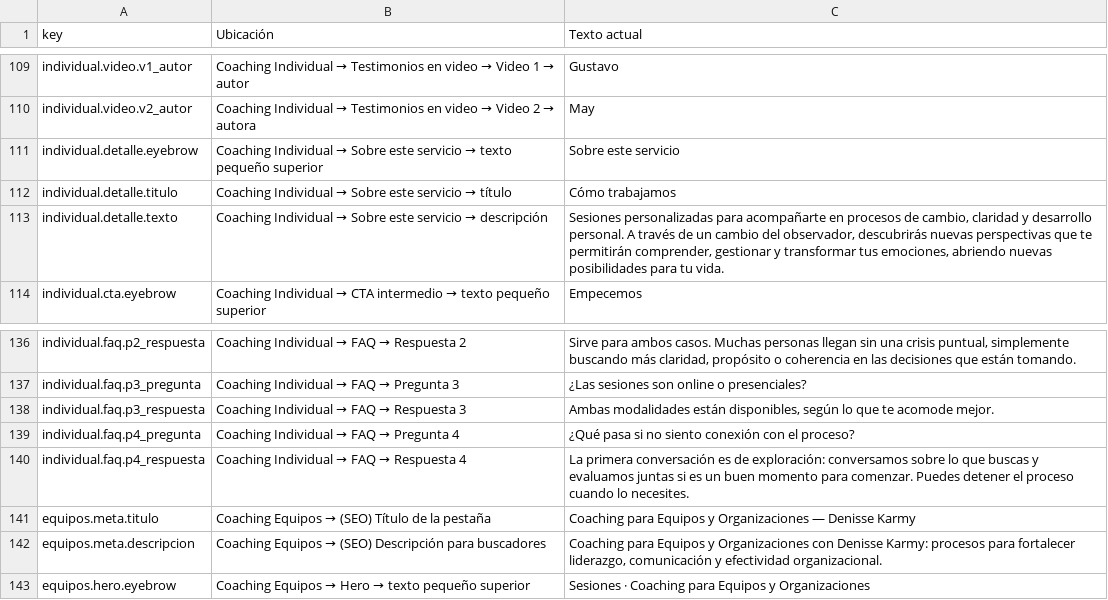
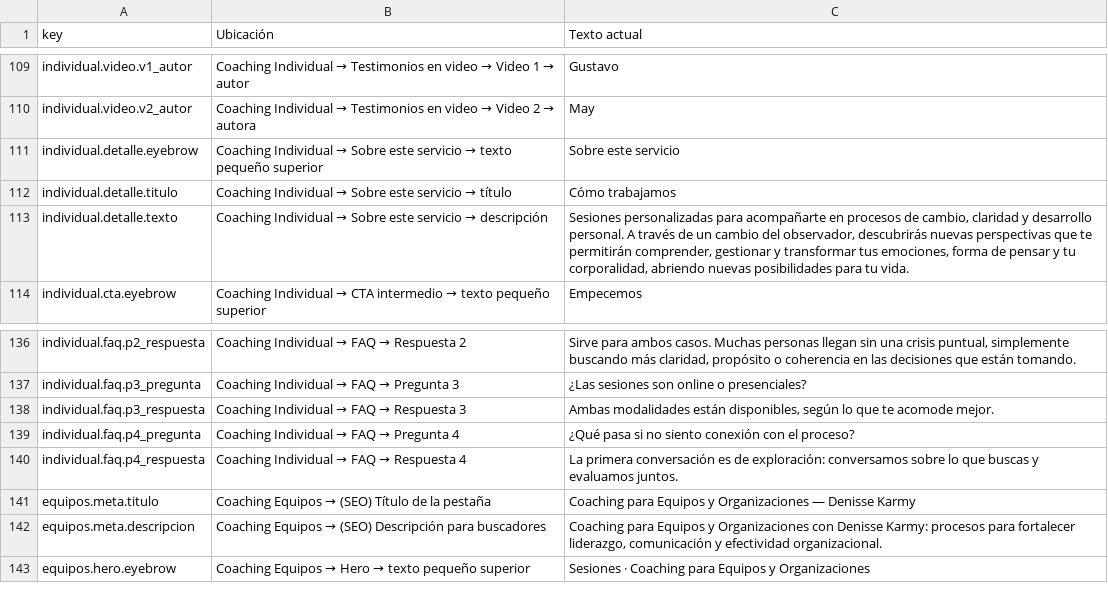
Before and after one commit to GustavoVasquezS/denisse-landing-form, a CSV file: backups/contenido-sitio-historial.csv, drawn as a sheet; only a part is shown, gaps mark what is left out; the diff covers the shown part only.

```diff
--- a/backups/contenido-sitio-historial.csv
+++ b/backups/contenido-sitio-historial.csv
@@ -112,3 +112,3 @@ individual.detalle.eyebrow,Coaching Individual → Sobre este servicio → texto
 individual.detalle.titulo,Coaching Individual → Sobre este servicio → título,Cómo trabajamos
-individual.detalle.texto,Coaching Individual → Sobre este servicio → descripción,"Sesiones personalizadas para acompañarte en procesos de cambio, claridad y desarrollo personal. A través de un cambio del observador, descubrirás nuevas perspectivas que te permitirán comprender, gestionar y transformar tus emociones, abriendo nuevas posibilidades para tu vida."
+individual.detalle.texto,Coaching Individual → Sobre este servicio → descripción,"Sesiones personalizadas para acompañarte en procesos de cambio, claridad y desarrollo personal. A través de un cambio del observador, descubrirás nuevas perspectivas que te permitirán comprender, gestionar y transformar tus emociones, forma de pensar y tu corporalidad, abriendo nuevas posibilidades para tu vida."
 individual.cta.eyebrow,Coaching Individual → CTA intermedio → texto pequeño superior,Empecemos
@@ -139,3 +139,3 @@ individual.faq.p3_respuesta,Coaching Individual → FAQ → Respuesta 3,"Ambas m
 individual.faq.p4_pregunta,Coaching Individual → FAQ → Pregunta 4,¿Qué pasa si no siento conexión con el proceso?
-individual.faq.p4_respuesta,Coaching Individual → FAQ → Respuesta 4,La primera conversación es de exploración: conversamos sobre lo que buscas y evaluamos juntas si es un buen momento para comenzar. Puedes detener el proceso cuando lo necesites.
+individual.faq.p4_respuesta,Coaching Individual → FAQ → Respuesta 4,La primera conversación es de exploración: conversamos sobre lo que buscas y evaluamos juntos.
 equipos.meta.titulo,Coaching Equipos → (SEO) Título de la pestaña,Coaching para Equipos y Organizaciones — Denisse Karmy
```
Also changed, not shown: 7 edited cells elsewhere in this file.
